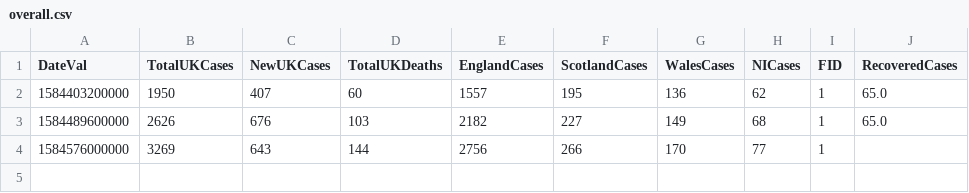
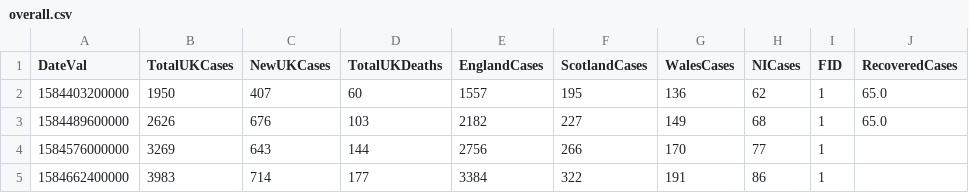
Before and after one commit to sreeharimenon1994/covid-19_prediction, a CSV file: data/overall.csv, drawn as a sheet; the diff names each change by its address in the sheet, - before the commit and + after, or states it on an @@ line.

```diff
--- a/data/overall.csv
+++ b/data/overall.csv
+row 5: 1584662400000 | 3983 | 714 | 177 | 3384 | 322 | 191 | 86 | 1
```
Also changed, not shown: data/casescityday.csv, 2 other files.
